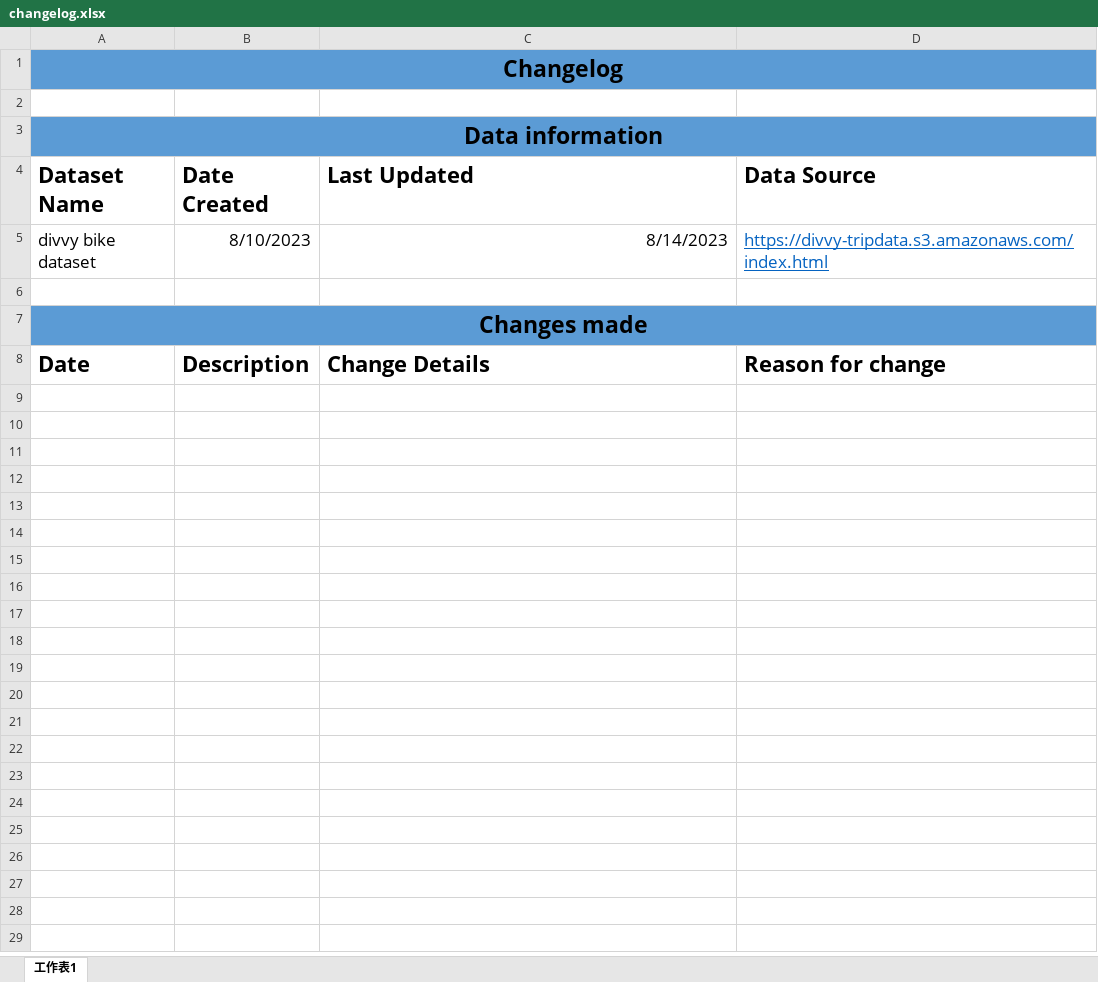
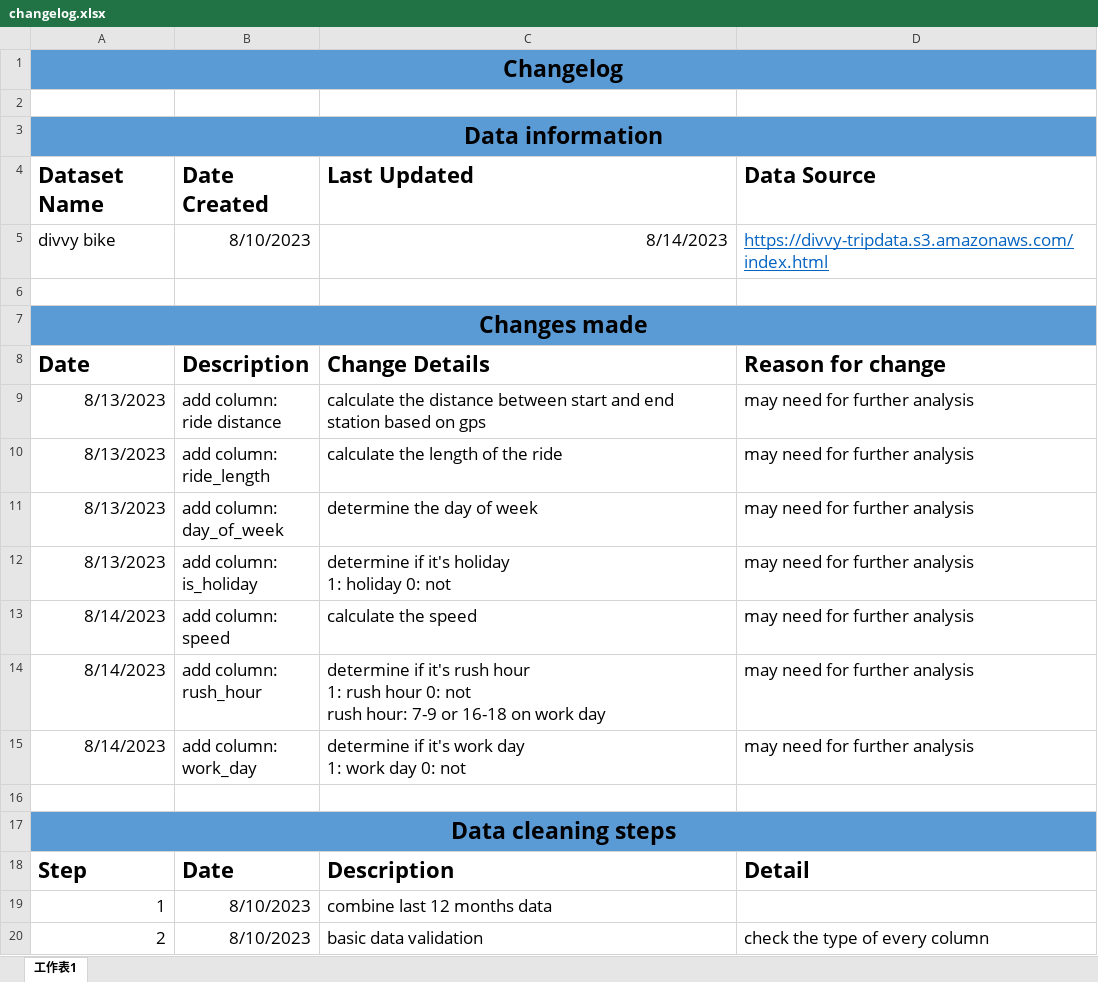
Before and after one commit to jackykang061233/data_analysis_project, an Excel workbook: divvy_bike/documentation/changelog.xlsx, sheet 工作表1, drawn as a sheet; only a part is shown; values as stored, in another font and other column widths than the file's, no borders; ↵ is a line break in a cell; the diff covers the shown part only; the diff names each change by its address in the sheet, - before the commit and + after, or states it on an @@ line.

```diff
--- a/divvy_bike/documentation/changelog.xlsx (sheet 工作表1)
+++ b/divvy_bike/documentation/changelog.xlsx (sheet 工作表1)
-A5 (Dataset Name): divvy bike dataset
+A5 (Dataset Name): divvy bike
+row 9: 8/13/2023 | add column: ↵ ride distance | calculate the distance between start and end station based on gps | may need for further analysis
+row 10: 8/13/2023 | add column: ↵ ride_length | calculate the length of the ride | may need for further analysis
+row 11: 8/13/2023 | add column: ↵ day_of_week | determine the day of week | may need for further analysis
+row 12: 8/13/2023 | add column: ↵ is_holiday | determine if it's holiday ↵ 1: holiday 0: not | may need for further analysis
+row 13: 8/14/2023 | add column: ↵ speed | calculate the speed | may need for further analysis
+row 14: 8/14/2023 | add column: ↵ rush_hour | determine if it's rush hour ↵ 1: rush hour 0: not ↵ rush hour: 7-9 or 16-18 on work day | may need for further analysis
+row 15: 8/14/2023 | add column: ↵ work_day | determine if it's work day ↵ 1: work day 0: not | may need for further analysis
+row 16: (empty)
+row 17: Data cleaning steps
+row 18: Step | Date | Description | Detail
+row 19: 1 | 8/10/2023 | combine last 12 months data
+row 20: 2 | 8/10/2023 | basic data validation | check the type of every column
```
Also changed, not shown: 10 added rows elsewhere in this sheet, 2 other files.
